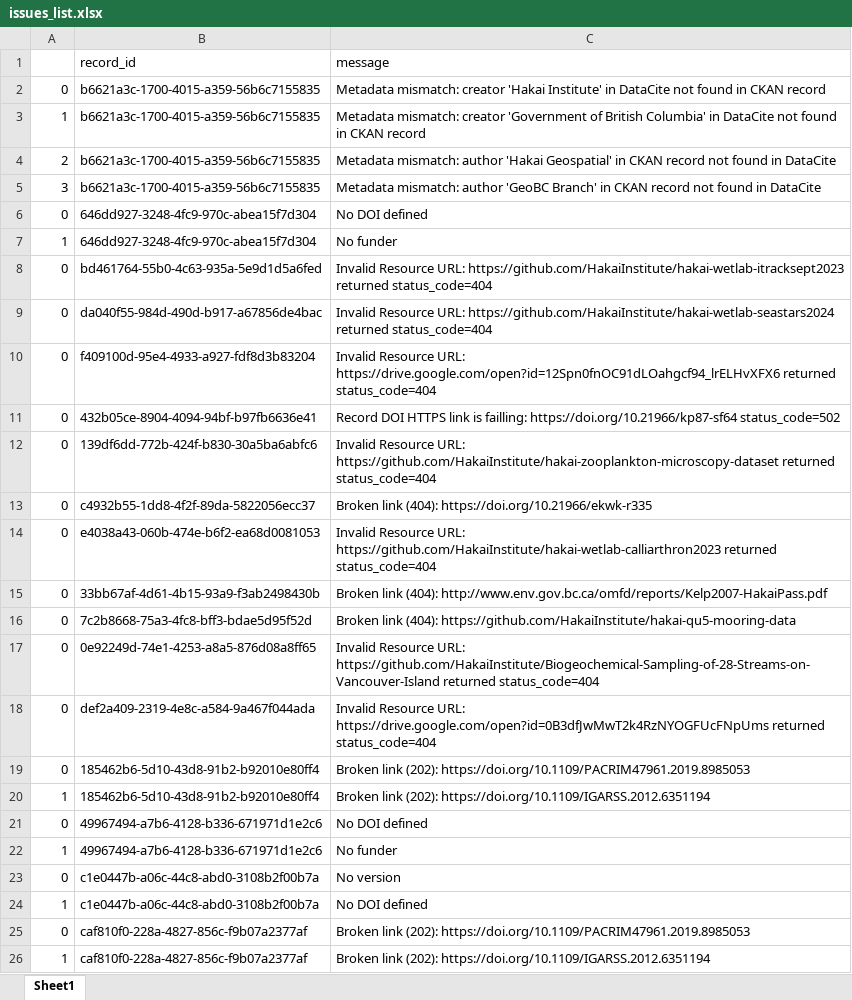
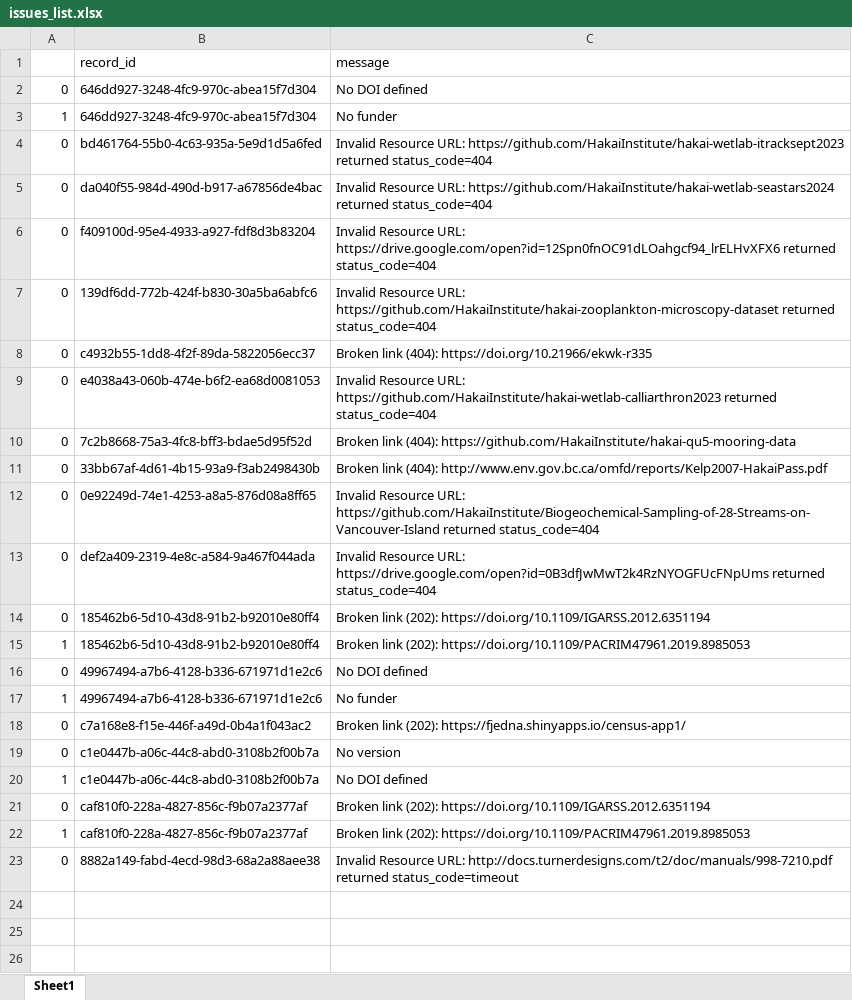
Before and after one commit to HakaiInstitute/hakai-ckan-records-checks, an Excel workbook: docs/issues_list.xlsx, sheet Sheet1, drawn as a sheet; values as stored, in another font and other column widths than the file's, no borders; removed rows and columns are numbered as before the commit, all else as after; the diff names each change by its address in the sheet, - before the commit and + after, or states it on an @@ line.

```diff
--- a/docs/issues_list.xlsx (sheet Sheet1)
+++ b/docs/issues_list.xlsx (sheet Sheet1)
-row 2: 0 | b6621a3c-1700-4015-a359-56b6c7155835 | Metadata mismatch: creator 'Hakai Institute' in DataCite not found in CKAN record
-row 3: 1 | b6621a3c-1700-4015-a359-56b6c7155835 | Metadata mismatch: creator 'Government of British Columbia' in DataCite not found in CKAN record
-row 4: 2 | b6621a3c-1700-4015-a359-56b6c7155835 | Metadata mismatch: author 'Hakai Geospatial' in CKAN record not found in DataCite
-row 5: 3 | b6621a3c-1700-4015-a359-56b6c7155835 | Metadata mismatch: author 'GeoBC Branch' in CKAN record not found in DataCite
-row 11: 0 | 432b05ce-8904-4094-94bf-b97fb6636e41 | Record DOI HTTPS link is failling: https://doi.org/10.21966/kp87-sf64 status_code=502
@@ row 16 moved to row 10: 0 @@
-C14 (message): …link (202): https://doi.org/10.1109/PACRIM47961.2019.8985053
+C14 (message): …link (202): https://doi.org/10.1109/IGARSS.2012.6351194
-C15 (message): …link (202): https://doi.org/10.1109/IGARSS.2012.6351194
+C15 (message): …link (202): https://doi.org/10.1109/PACRIM47961.2019.8985053
+row 18: 0 | c7a168e8-f15e-446f-a49d-0b4a1f043ac2 | Broken link (202): https://fjedna.shinyapps.io/census-app1/
-C21 (message): …link (202): https://doi.org/10.1109/PACRIM47961.2019.8985053
+C21 (message): …link (202): https://doi.org/10.1109/IGARSS.2012.6351194
-C22 (message): …link (202): https://doi.org/10.1109/IGARSS.2012.6351194
+C22 (message): …link (202): https://doi.org/10.1109/PACRIM47961.2019.8985053
+row 23: 0 | 8882a149-fabd-4ecd-98d3-68a2a88aee38 | Invalid Resource URL: http://docs.turnerdesigns.com/t2/doc/manuals/998-7210.pdf returned status_code=timeout
```
Also changed, not shown: docs/catalog_summary.xlsx, 9 other files.
